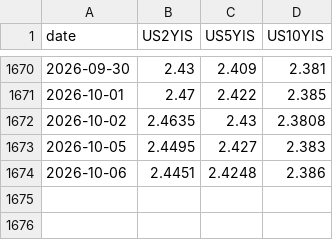
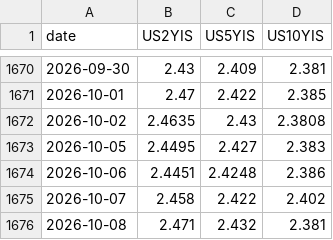
Before and after one commit to smallfishmacro-Git/rates-regime, a CSV file: data/inflation_swaps.csv, drawn as a sheet; only a part is shown, gaps mark what is left out; the diff names each change by its address in the sheet, - before the commit and + after, or states it on an @@ line.

Commit message:
data: inflation swaps (scheduled local capture)

```diff
--- a/data/inflation_swaps.csv
+++ b/data/inflation_swaps.csv
+row 1675: 2026-10-07 | 2.458 | 2.422 | 2.402
+row 1676: 2026-10-08 | 2.471 | 2.432 | 2.381
```
